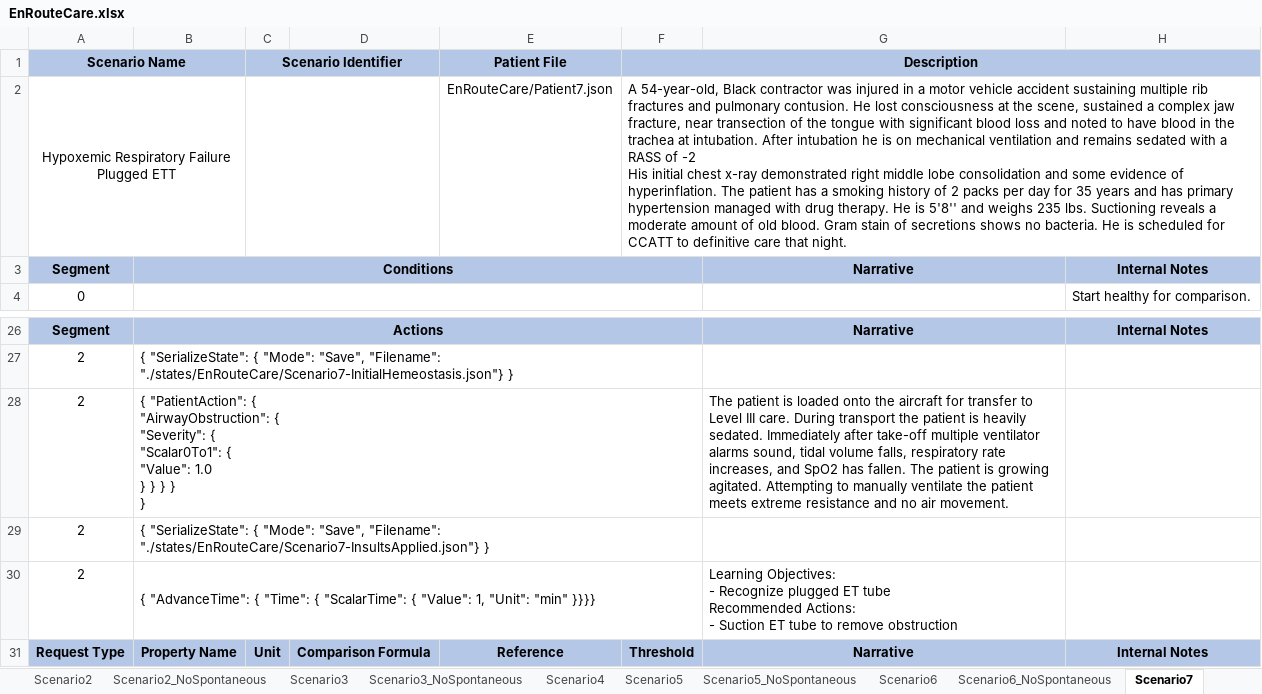
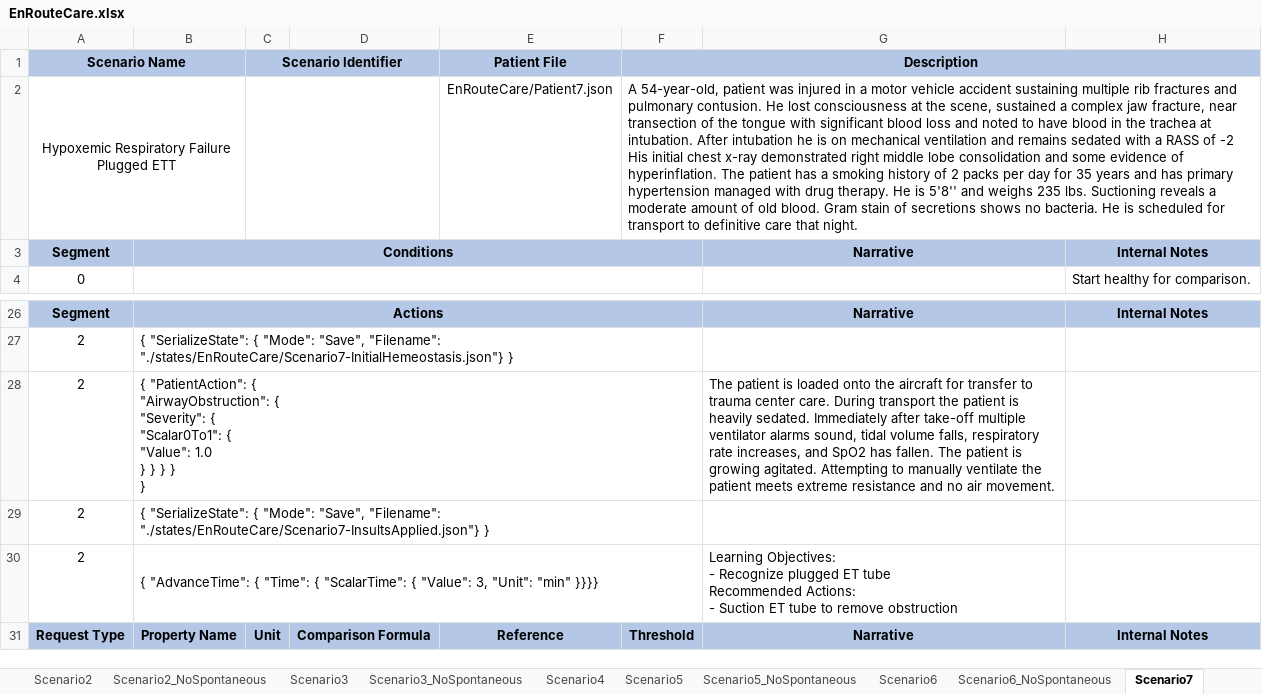
Before and after one commit to easeaico/pulse-go, an Excel workbook: data/human/adult/validation/Scenarios/EnRouteCare/EnRouteCare.xlsx, sheet Scenario7, drawn as a sheet; only a part is shown, gaps mark what is left out; values as stored, in another font and other column widths than the file's, no borders; ↵ is a line break in a cell; the diff names each change by its address in the sheet, - before the commit and + after, or states it on an @@ line.

Commit message:
Updates to En Route Care automated validation scenarios.

```diff
--- a/data/human/adult/validation/Scenarios/EnRouteCare/EnRouteCare.xlsx (sheet Scenario7)
+++ b/data/human/adult/validation/Scenarios/EnRouteCare/EnRouteCare.xlsx (sheet Scenario7)
-F2 (Description): A 54-year-old, Black contractor was injured in a motor vehicle accident sustaining multiple rib fractures and pulmonary contusion. He lost consciousness at the scene, sustained a complex jaw fracture, near transection of the tongue with significant blood loss and noted to have blood in the trachea at intubation. After intubation he is on mechanical ventilation and remains sedated with a RASS of -2 ↵ His initial chest x-ray demonstrated right middle lobe consolidation and some evidence of hyperinflation. The patient has a smoking history of 2 packs per day for 35 years and has primary hypertension managed with drug therapy. He is 5'8'' and weighs 235 lbs. Suctioning reveals a moderate amount of old blood. Gram stain of secretions shows no bacteria. He is scheduled for CCATT to definitive…
+F2 (Description): A 54-year-old, patient was injured in a motor vehicle accident sustaining multiple rib fractures and pulmonary contusion. He lost consciousness at the scene, sustained a complex jaw fracture, near transection of the tongue with significant blood loss and noted to have blood in the trachea at intubation. After intubation he is on mechanical ventilation and remains sedated with a RASS of -2 ↵ His initial chest x-ray demonstrated right middle lobe consolidation and some evidence of hyperinflation. The patient has a smoking history of 2 packs per day for 35 years and has primary hypertension managed with drug therapy. He is 5'8'' and weighs 235 lbs. Suctioning reveals a moderate amount of old blood. Gram stain of secretions shows no bacteria. He is scheduled for transport to definitive…
-G28: …transfer to Level III care. During…
+G28: …transfer to trauma center care. During…
-B30: …{ "Value": 1, "Unit": "min"…
+B30: …{ "Value": 3, "Unit": "min"…
```
Also changed, not shown: sheet Scenario3, sheet Scenario3_NoSpontaneous, sheet Scenario2_NoSpontaneous, sheet Scenario2, sheet Scenario7_NoSpontaneous, sheet Scenario6, 6 more sheets.
